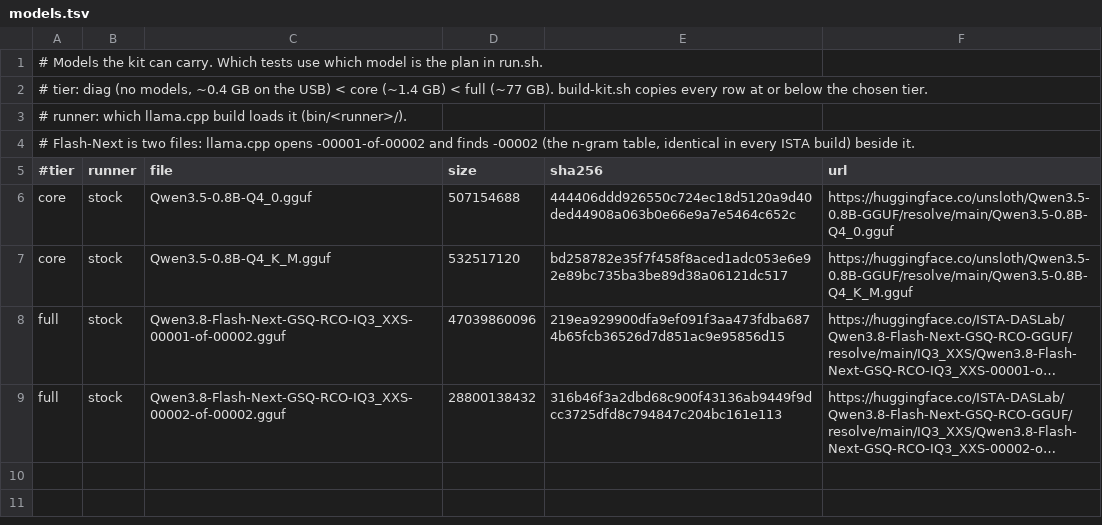
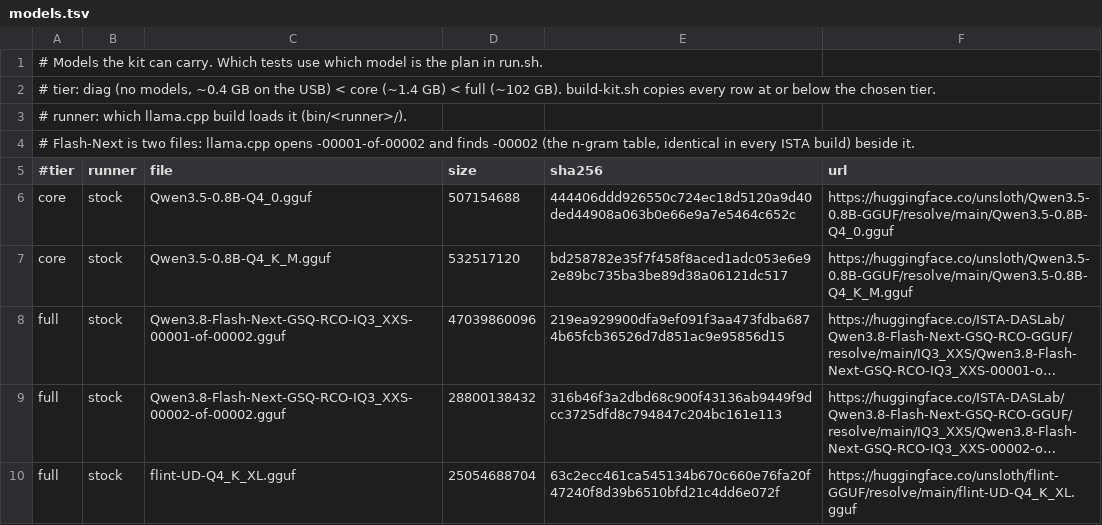
Before and after one commit to Derpedyea/perseus, a TSV file: kit/models.tsv, drawn as a sheet; long unchanged cells end in …; the diff names each change by its address in the sheet, - before the commit and + after, or states it on an @@ line.

```diff
--- a/kit/models.tsv
+++ b/kit/models.tsv
-A2 (#tier): …< full (~77 GB). build-kit.sh…
+A2 (#tier): …< full (~102 GB). build-kit.sh…
+row 10: full | stock | flint-UD-Q4_K_XL.gguf | 25054688704 | 63c2ecc461ca545134b670c660e76fa20f47240f8d39b6510bfd21c4dd6e072f | https://huggingface.co/unsloth/flint-GGUF/resolve/main/flint-UD-Q4_K_XL.gguf
```
Also changed, not shown: 11 other files.
